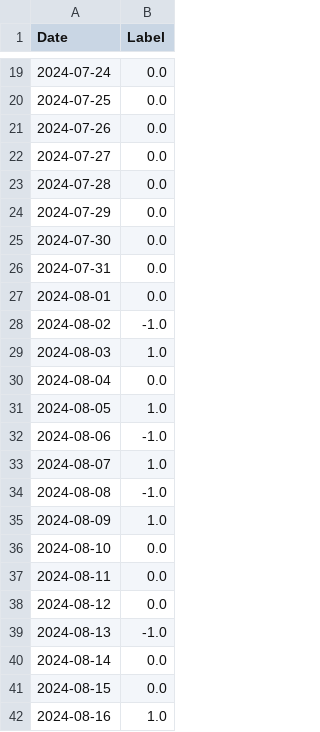
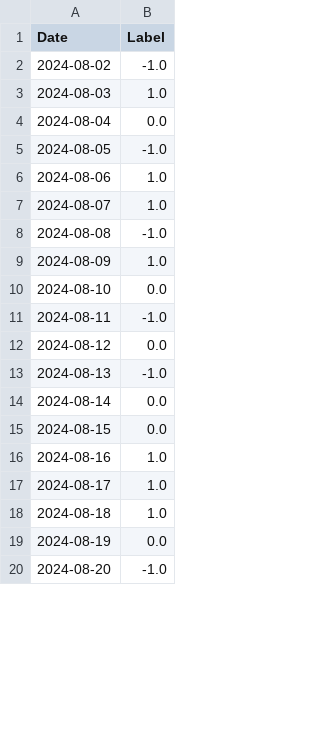
Before and after one commit to Afnan011/SmartStockInsight, a CSV file: Dataset/Asian_Paints_sentiment_data.csv, drawn as a sheet; only a part is shown, gaps mark what is left out; the shorter side is filled out with more unchanged rows; the diff covers the shown part only.

```diff
--- a/Dataset/Asian_Paints_sentiment_data.csv
+++ b/Dataset/Asian_Paints_sentiment_data.csv
@@ -19,10 +2 @@ Date,Label
-2024-07-24,0.0
-2024-07-25,0.0
-2024-07-26,0.0
-2024-07-27,0.0
-2024-07-28,0.0
-2024-07-29,0.0
-2024-07-30,0.0
-2024-07-31,0.0
-2024-08-01,0.0
 2024-08-02,-1.0
@@ -30,4 +4,4 @@ Date,Label
 2024-08-04,0.0
-2024-08-05,1.0
-2024-08-06,-1.0
+2024-08-05,-1.0
+2024-08-06,1.0
 2024-08-07,1.0
@@ -36,3 +10,3 @@ Date,Label
 2024-08-10,0.0
-2024-08-11,0.0
+2024-08-11,-1.0
 2024-08-12,0.0
```
Also changed, not shown: 17 removed rows and 6 edited cells elsewhere in this file, Dataset/Infosys_sentiment_data.csv, Dataset/TCS_sentiment_data.csv, 31 other files.
